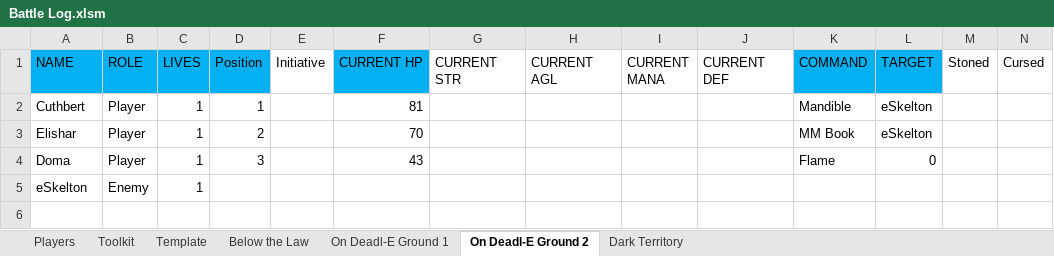
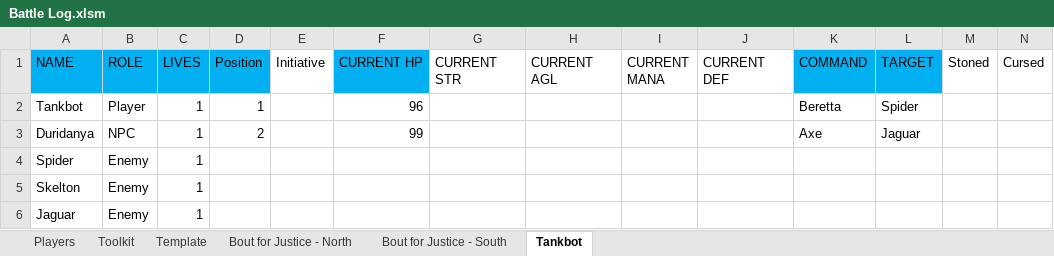
Before and after one commit to ActionIV/pillar, an Excel workbook: Battle Log.xlsm, sheet Tankbot, drawn as a sheet; only a part is shown; values as stored, in another font and other column widths than the file's, no borders; removed rows and columns are numbered as before the commit, all else as after; rows hold the shown columns only; the diff names each change by its address in the sheet, - before the commit and + after, or states it on an @@ line.

```diff
--- a/Battle Log.xlsm (sheet Tankbot)
+++ b/Battle Log.xlsm (sheet Tankbot)
-sheet tab: On Deadl-E Ground 2
+sheet tab: Tankbot
-sheet tab: Below the Law
-sheet tab: On Deadl-E Ground 1
-sheet tab: Dark Territory
+sheet tab: Bout for Justice - North
+sheet tab: Bout for Justice - South
-row 2: Cuthbert | Player | 1 | 1 |  | 81 |  |  |  |  | Mandible | eSkelton
-row 3: Elishar | Player | 1 | 2 |  | 70 |  |  |  |  | MM Book | eSkelton
-row 4: Doma | Player | 1 | 3 |  | 43 |  |  |  |  | Flame | 0
+row 2: Tankbot | Player | 1 | 1 |  | 96 |  |  |  |  | Beretta | Spider
+row 3: Duridanya | NPC | 1 | 2 |  | 99 |  |  |  |  | Axe | Jaguar
+row 4: Spider | Enemy | 1
-A5 (NAME): eSkelton
+A5 (NAME): Skelton
+row 6: Jaguar | Enemy | 1
```
Also changed, not shown: sheet Toolkit, sheet Players, sheet Template, formulas that keep their value, FFL2 Data.xlsx, 3 other files.
